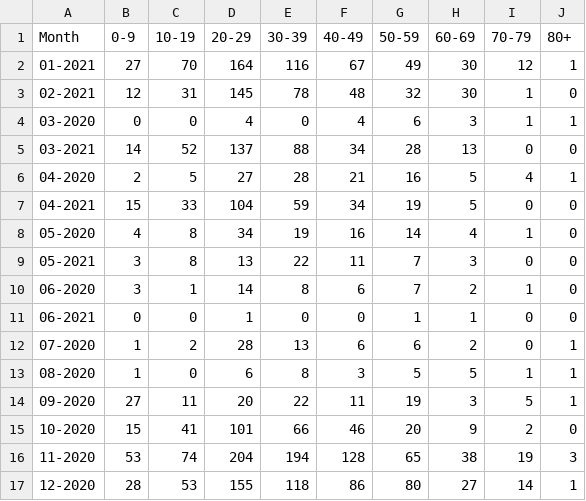
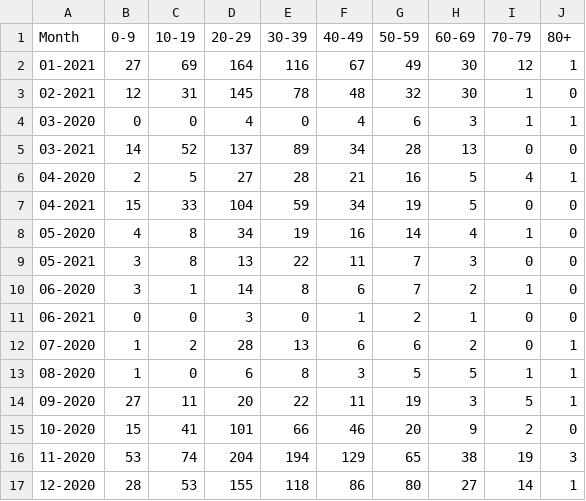
Before and after one commit to SCPHCovid19Data/weekly_report, a CSV file: age_total.csv, drawn as a sheet.

```diff
--- a/age_total.csv
+++ b/age_total.csv
@@ -1,6 +1,6 @@
 "Month","0-9","10-19","20-29","30-39","40-49","50-59","60-69","70-79","80+"
-"01-2021",27,70,164,116,67,49,30,12,1
+"01-2021",27,69,164,116,67,49,30,12,1
 "02-2021",12,31,145,78,48,32,30,1,0
 "03-2020",0,0,4,0,4,6,3,1,1
-"03-2021",14,52,137,88,34,28,13,0,0
+"03-2021",14,52,137,89,34,28,13,0,0
 "04-2020",2,5,27,28,21,16,5,4,1
@@ -10,3 +10,3 @@
 "06-2020",3,1,14,8,6,7,2,1,0
-"06-2021",0,0,1,0,0,1,1,0,0
+"06-2021",0,0,3,0,1,2,1,0,0
 "07-2020",1,2,28,13,6,6,2,0,1
@@ -15,3 +15,3 @@
 "10-2020",15,41,101,66,46,20,9,2,0
-"11-2020",53,74,204,194,128,65,38,19,3
+"11-2020",53,74,204,194,129,65,38,19,3
 "12-2020",28,53,155,118,86,80,27,14,1
```
Also changed, not shown: census_age_comparison.csv, census_testing_comparison.csv, 14 other files.
